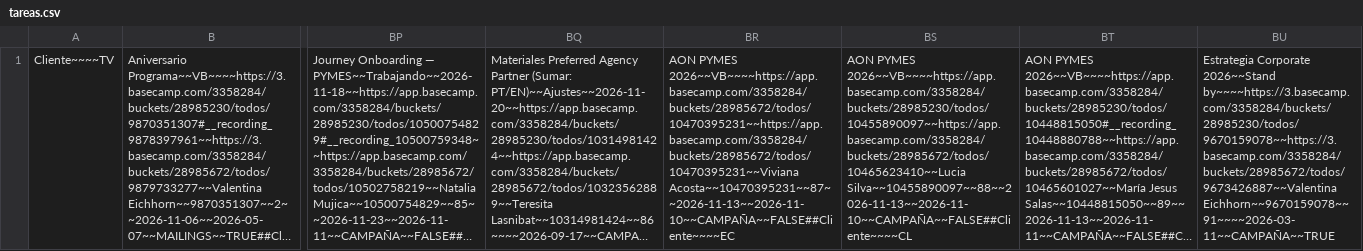
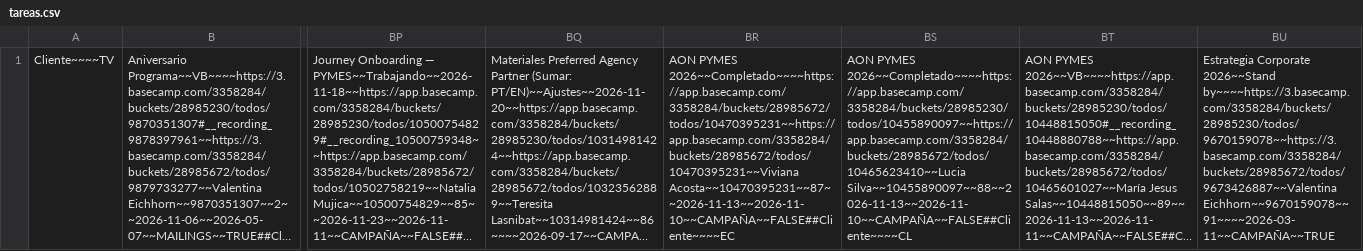
Before and after one commit to diegovalenciagraphene/tareas-crm, a CSV file: tareas.csv, drawn as a sheet; only a part is shown, gaps mark what is left out; long unchanged cells end in …; the diff names each change by its address in the sheet, - before the commit and + after, or states it on an @@ line.

Commit message:
sync tareas

```diff
--- a/tareas.csv
+++ b/tareas.csv
-BR1: AON PYMES 2026~~VB~~~~https://app.basecamp.com/3358284/buckets/28985672/todos/10470395231~~https://app.basecamp.com/3358284/buckets/28985672/todos/10470395231~~Viviana Acosta~~10470395231~~87~~2026-11-13~~2026-11-10~~CAMPAÑA~~FALSE##Cliente~~~~EC
+BR1: AON PYMES 2026~~Completado~~~~https://app.basecamp.com/3358284/buckets/28985672/todos/10470395231~~https://app.basecamp.com/3358284/buckets/28985672/todos/10470395231~~Viviana Acosta~~10470395231~~87~~2026-11-13~~2026-11-10~~CAMPAÑA~~FALSE##Cliente~~~~EC
-BS1: AON PYMES 2026~~VB~~~~https://app.basecamp.com/3358284/buckets/28985230/todos/10455890097~~https://app.basecamp.com/3358284/buckets/28985672/todos/10465623410~~Lucia Silva~~10455890097~~88~~2026-11-13~~2026-11-10~~CAMPAÑA~~FALSE##Cliente~~~~CL
+BS1: AON PYMES 2026~~Completado~~~~https://app.basecamp.com/3358284/buckets/28985230/todos/10455890097~~https://app.basecamp.com/3358284/buckets/28985672/todos/10465623410~~Lucia Silva~~10455890097~~88~~2026-11-13~~2026-11-10~~CAMPAÑA~~FALSE##Cliente~~~~CL
```
